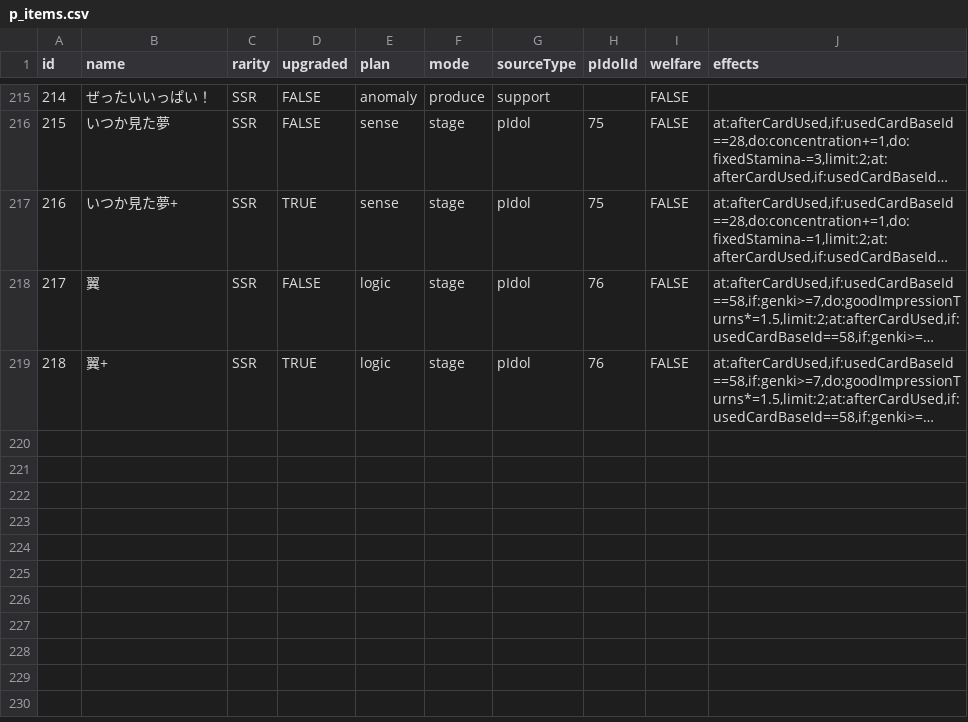
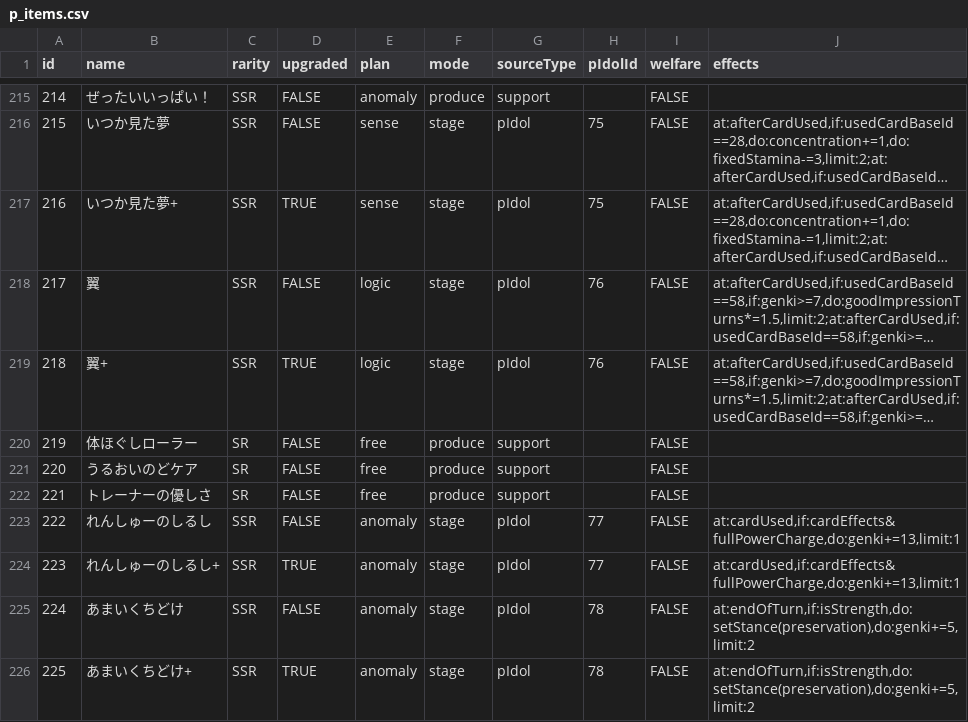
Before and after one commit to surisuririsu/gakumas-data, a CSV file: csv/p_items.csv, drawn as a sheet; only a part is shown, gaps mark what is left out; long unchanged cells end in …; the diff names each change by its address in the sheet, - before the commit and + after, or states it on an @@ line.

```diff
--- a/csv/p_items.csv
+++ b/csv/p_items.csv
+row 220: 219 | 体ほぐしローラー | SR | FALSE | free | produce | support |  | FALSE
+row 221: 220 | うるおいのどケア | SR | FALSE | free | produce | support |  | FALSE
+row 222: 221 | トレーナーの優しさ | SR | FALSE | free | produce | support |  | FALSE
+row 223: 222 | れんしゅーのしるし | SSR | FALSE | anomaly | stage | pIdol | 77 | FALSE | at:cardUsed,if:cardEffects&fullPowerCharge,do:genki+=13,limit:1
+row 224: 223 | れんしゅーのしるし+ | SSR | TRUE | anomaly | stage | pIdol | 77 | FALSE | at:cardUsed,if:cardEffects&fullPowerCharge,do:genki+=13,limit:1
+row 225: 224 | あまいくちどけ | SSR | FALSE | anomaly | stage | pIdol | 78 | FALSE | at:endOfTurn,if:isStrength,do:setStance(preservation),do:genki+=5,limit:2
+row 226: 225 | あまいくちどけ+ | SSR | TRUE | anomaly | stage | pIdol | 78 | FALSE | at:endOfTurn,if:isStrength,do:setStance(preservation),do:genki+=5,limit:2
```
Also changed, not shown: csv/p_idols.csv, csv/skill_cards.csv, 30 other files.
